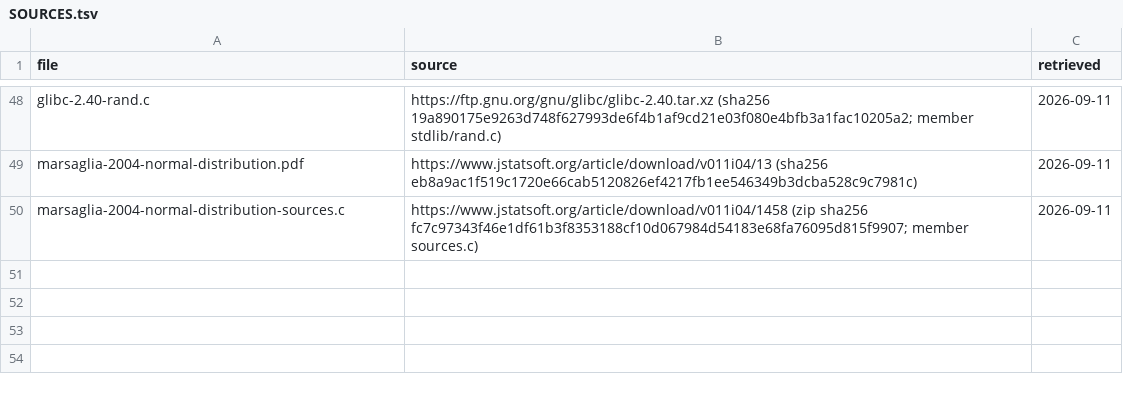
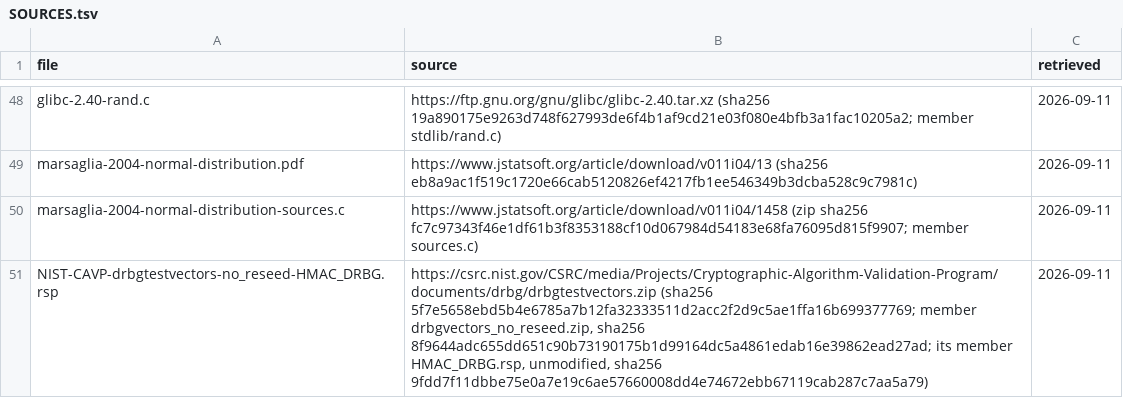
Before and after one commit to darrelllong/entropy, a TSV file: pubs/SOURCES.tsv, drawn as a sheet; only a part is shown, gaps mark what is left out.

```diff
--- a/pubs/SOURCES.tsv
+++ b/pubs/SOURCES.tsv
@@ -50 +50,2 @@ marsaglia-2004-normal-distribution.pdf	https://www.jstatsoft.org/article/downloa
 marsaglia-2004-normal-distribution-sources.c	https://www.jstatsoft.org/article/download/v011i04/1458 (zip sha256 fc7c97343f46e1df61b3f8353188cf10d067984d54183e68fa76095d815f9907; member sources.c)	2026-09-11
+NIST-CAVP-drbgtestvectors-no_reseed-HMAC_DRBG.rsp	https://csrc.nist.gov/CSRC/media/Projects/Cryptographic-Algorithm-Validation-Program/documents/drbg/drbgtestvectors.zip (sha256 5f7e5658ebd5b4e6785a7b12fa32333511d2acc2f2d9c5ae1ffa16b699377769; member drbgvectors_no_reseed.zip, sha256 8f9644adc655dd651c90b73190175b1d99164dc5a4861edab16e39862ead27ad; its member HMAC_DRBG.rsp, unmodified, sha256 9fdd7f11dbbe75e0a7e19c6ae57660008dd4e74672ebb67119cab287c7aa5a79)	2026-09-11
```
Also changed, not shown: 4 other files.
